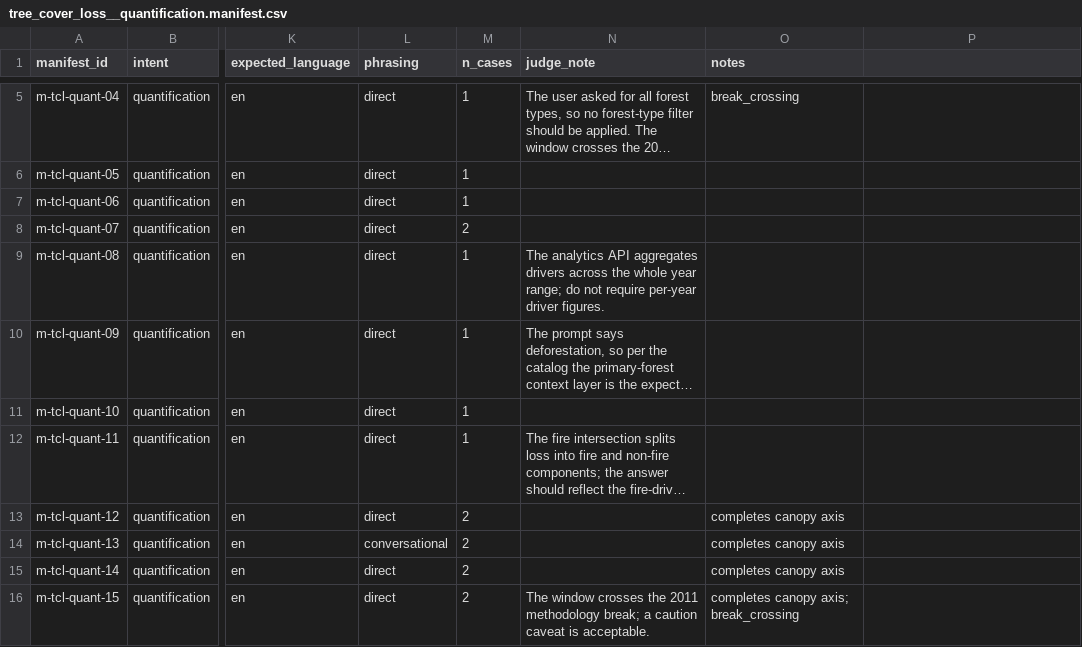
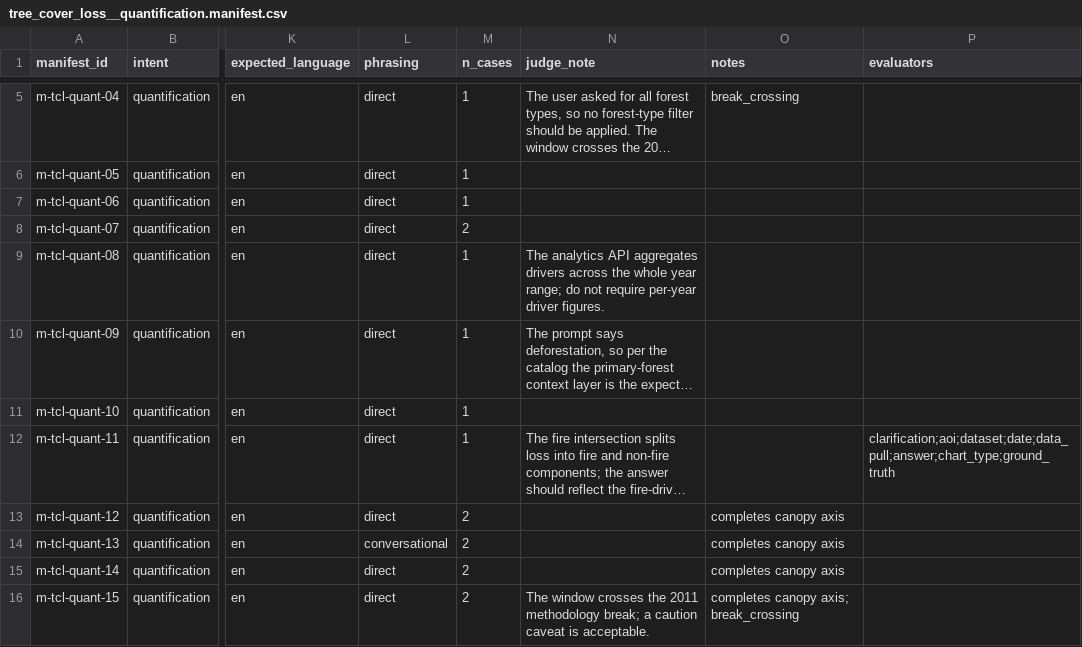
Before and after one commit to wri/gnw-evals, a CSV file: cases/manifests/tree_cover_loss__quantification.manifest.csv, drawn as a sheet; only a part is shown, gaps mark what is left out; long unchanged cells end in …; the diff names each change by its address in the sheet, - before the commit and + after, or states it on an @@ line.

```diff
--- a/cases/manifests/tree_cover_loss__quantification.manifest.csv
+++ b/cases/manifests/tree_cover_loss__quantification.manifest.csv
-P1: (empty)
+P1: evaluators
-P12 (evaluators): (empty)
+P12 (evaluators): clarification;aoi;dataset;date;data_pull;answer;chart_type;ground_truth
```
Also changed, not shown: cases/manifests/tree_cover_loss__comparison.manifest.csv, cases/manifests/tree_cover_loss__trend.manifest.csv, 6 other files.
